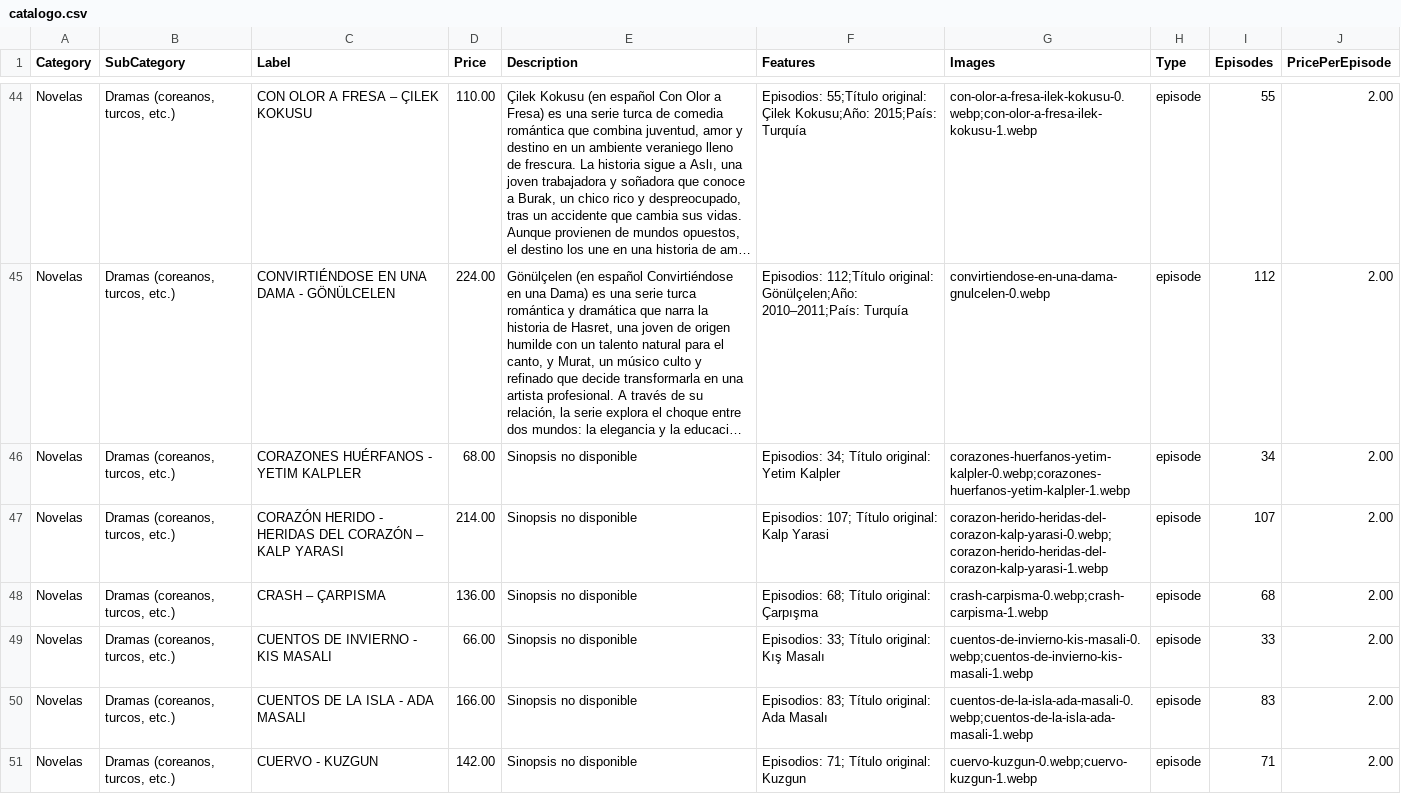
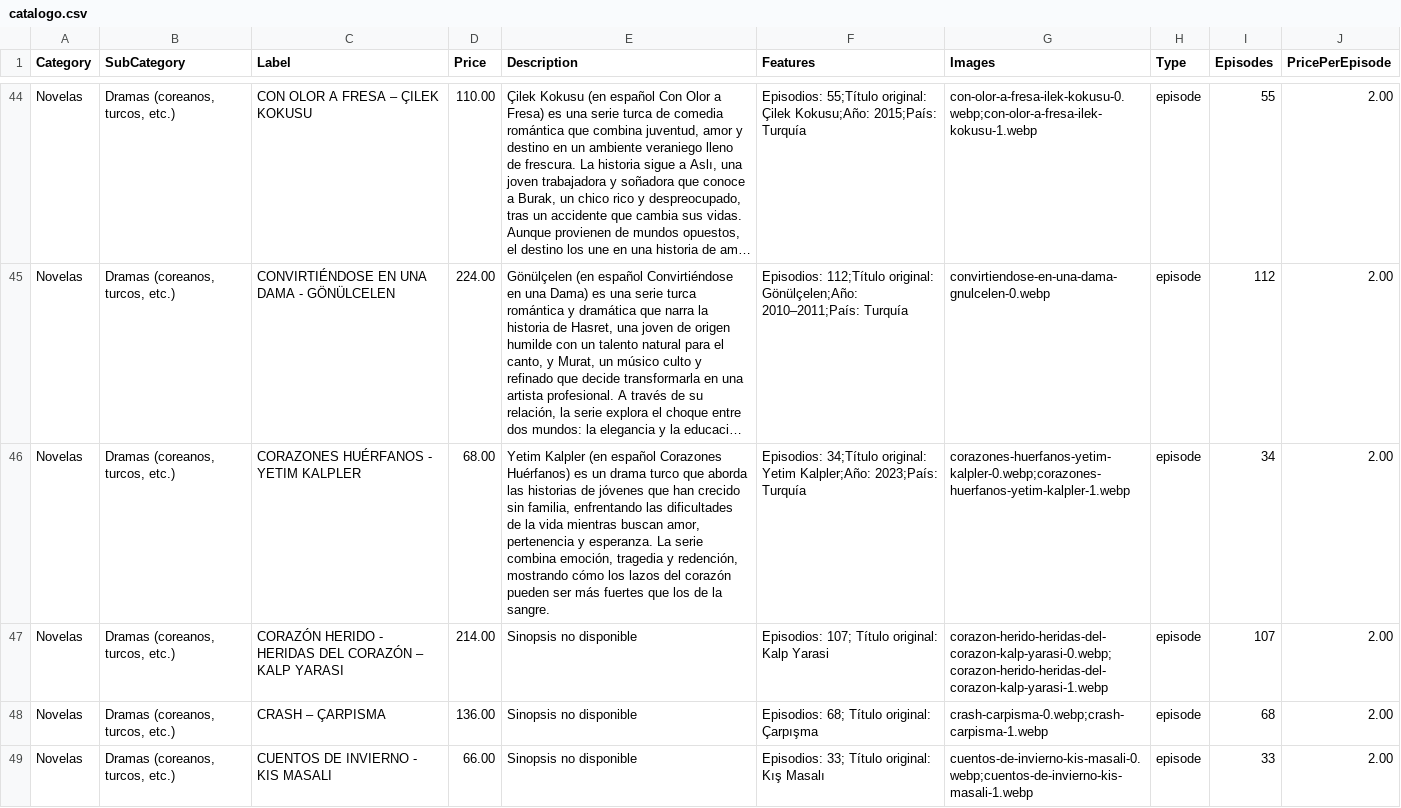
Before and after one commit to suarezangulo/MERCADO, a CSV file: data/catalogo.csv, drawn as a sheet; only a part is shown, gaps mark what is left out; the shorter side is filled out with more unchanged rows; long unchanged cells end in …; the diff names each change by its address in the sheet, - before the commit and + after, or states it on an @@ line.

Commit message:
Actualizar catálogo desde panel de administración

```diff
--- a/data/catalogo.csv
+++ b/data/catalogo.csv
-E46 (Description): Sinopsis no disponible
+E46 (Description): Yetim Kalpler (en español Corazones Huérfanos) es un drama turco que aborda las historias de jóvenes que han crecido sin familia, enfrentando las dificultades de la vida mientras buscan amor, pertenencia y esperanza. La serie combina emoción, tragedia y redención, mostrando cómo los lazos del corazón pueden ser más fuertes que los de la sangre.
-F46 (Features): Episodios: 34; Título original: Yetim Kalpler
+F46 (Features): Episodios: 34;Título original: Yetim Kalpler;Año: 2023;País: Turquía
```
